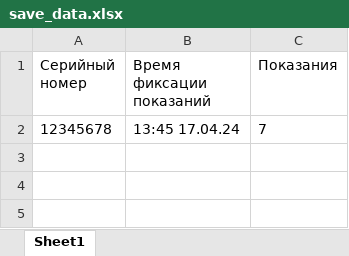
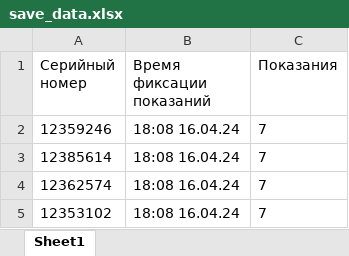
Before and after one commit to Den1Lay/astro, an Excel workbook: src-tauri/save_data.xlsx, sheet Sheet1, drawn as a sheet; values as stored, in another font and other column widths than the file's, no borders; removed rows and columns are numbered as before the commit, all else as after; the diff names each change by its address in the sheet, - before the commit and + after, or states it on an @@ line.

```diff
--- a/src-tauri/save_data.xlsx (sheet Sheet1)
+++ b/src-tauri/save_data.xlsx (sheet Sheet1)
-row 2: 12345678 | 13:45 17.04.24 | 7
+row 2: 12359246 | 18:08 16.04.24 | 7
+row 3: 12385614 | 18:08 16.04.24 | 7
+row 4: 12362574 | 18:08 16.04.24 | 7
+row 5: 12353102 | 18:08 16.04.24 | 7
```
Also changed, not shown: 1 other file.
